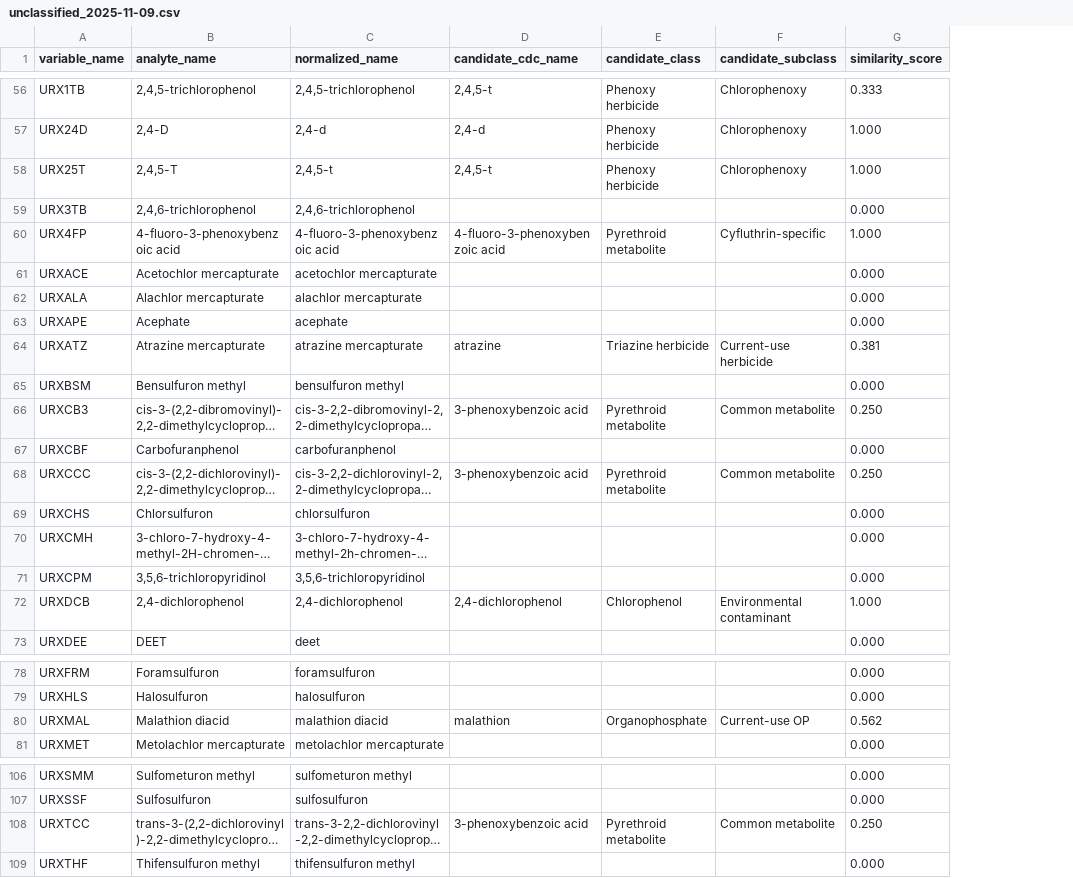
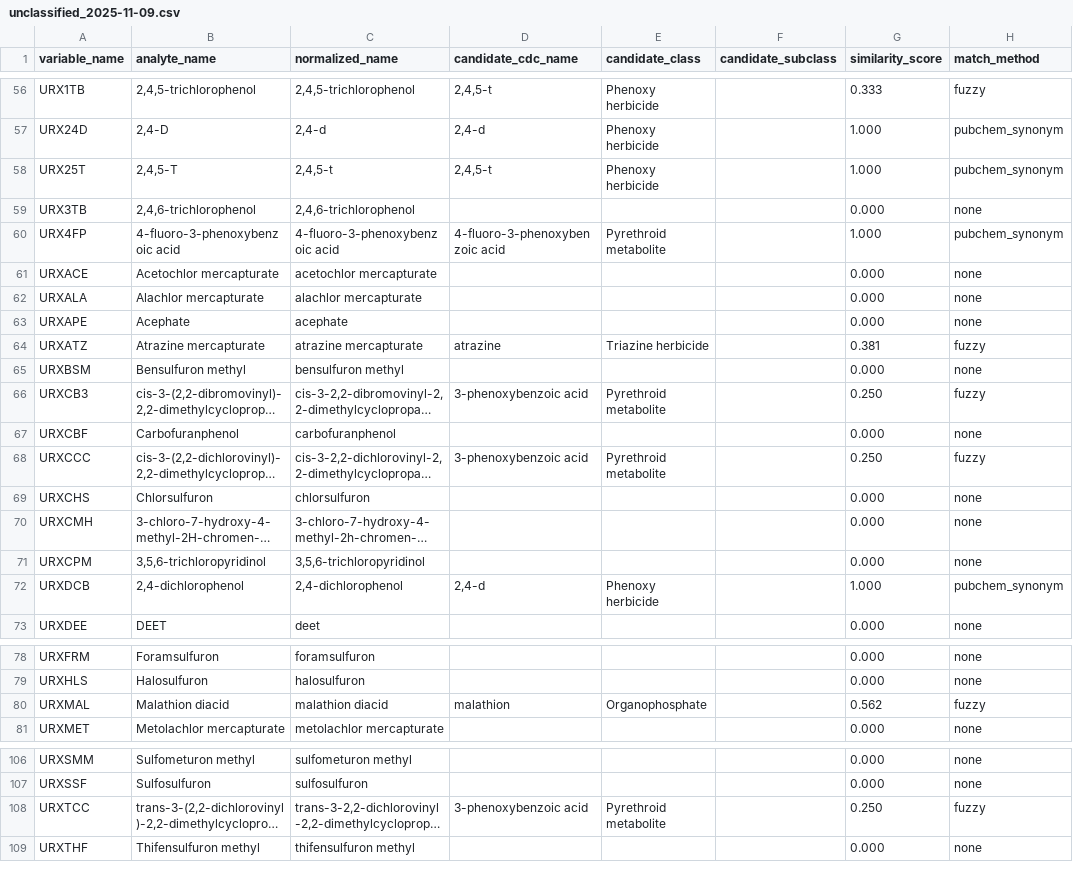
Before and after one commit to paulboys/PopHealth-Observatory, a CSV file: data/reference/evidence/unclassified_2025-11-09.csv, drawn as a sheet; only a part is shown, gaps mark what is left out; long unchanged cells end in …; the diff covers the shown part only; the diff names each change by its address in the sheet, - before the commit and + after, or states it on an @@ line.

Commit message:
feat(pesticides): add PubChem synonym expansion for authoritative chemical name matching
- Create expand_synonyms_via_pubchem.py to fetch 5,451 synonyms from PubChem API for 59 CAS RNs
- Update enrich_classification_round.py to prioritize exact synonym matches over fuzzy fallback
- Add match_method column to evidence CSV (pubchem_synonym, exact_match, fuzzy)
- Results: 33 PubChem matches + 3 exact + 32 fuzzy = 68/110 classified (vs 64/110 fuzzy-only)
- Commit pubchem_synonyms.csv (~330KB; authoritative reference for offline matching)

```diff
--- a/data/reference/evidence/unclassified_2025-11-09.csv
+++ b/data/reference/evidence/unclassified_2025-11-09.csv
+column H (match_method), rows 56-73: fuzzy | pubchem_synonym | pubchem_synonym | none | pubchem_synonym | none | none | none | fuzzy | none | fuzzy | none | fuzzy | none | none | none | pubchem_synonym | none; rows 78-81: none | none | fuzzy | none; rows 106-109: none | none | fuzzy | none
-F56:F58 (candidate_subclass): Chlorophenoxy
+F56:F58 (candidate_subclass): (empty)
-F60 (candidate_subclass): Cyfluthrin-specific
+F60 (candidate_subclass): (empty)
-F64 (candidate_subclass): Current-use herbicide
+F64 (candidate_subclass): (empty)
-F66 (candidate_subclass): Common metabolite
+F66 (candidate_subclass): (empty)
-F68 (candidate_subclass): Common metabolite
+F68 (candidate_subclass): (empty)
-D72 (candidate_cdc_name): 2,4-dichlorophenol
+D72 (candidate_cdc_name): 2,4-d
-E72 (candidate_class): Chlorophenol
+E72 (candidate_class): Phenoxy herbicide
-F72 (candidate_subclass): Environmental contaminant
+F72 (candidate_subclass): (empty)
-F80 (candidate_subclass): Current-use OP
+F80 (candidate_subclass): (empty)
-F108 (candidate_subclass): Common metabolite
+F108 (candidate_subclass): (empty)
```
Also changed, not shown: 70 edited cells elsewhere in this file, 3 other files.
